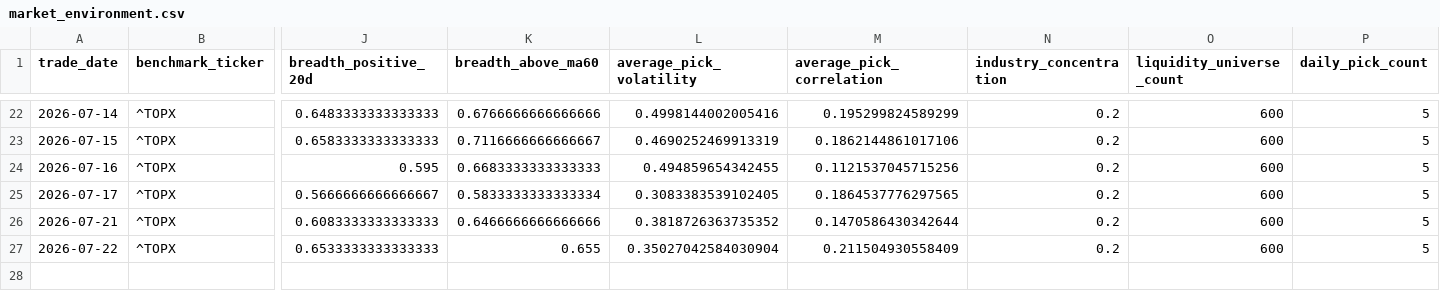
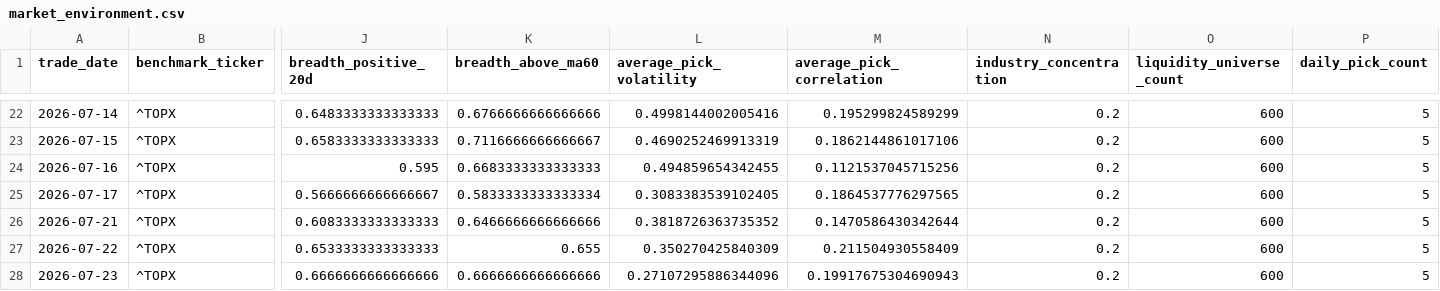
Before and after one commit to hzhipeng840-prog/jp100_momentum_system, a CSV file: data/history/market_environment.csv, drawn as a sheet; only a part is shown, gaps mark what is left out; rows hold the shown columns only; the diff names each change by its address in the sheet, - before the commit and + after, or states it on an @@ line.

```diff
--- a/data/history/market_environment.csv
+++ b/data/history/market_environment.csv
-L27 (average_pick_volatility): 0.35027042584030904
+L27 (average_pick_volatility): 0.350270425840309
+row 28: 2026-07-23 | ^TOPX | 0.6666666666666666 | 0.6666666666666666 | 0.27107295886344096 | 0.19917675304690943 | 0.2 | 600 | 5
```
Also changed, not shown: data/history/daily_picks_history.csv, data/processed/factor_ic.csv, 52 other files.
